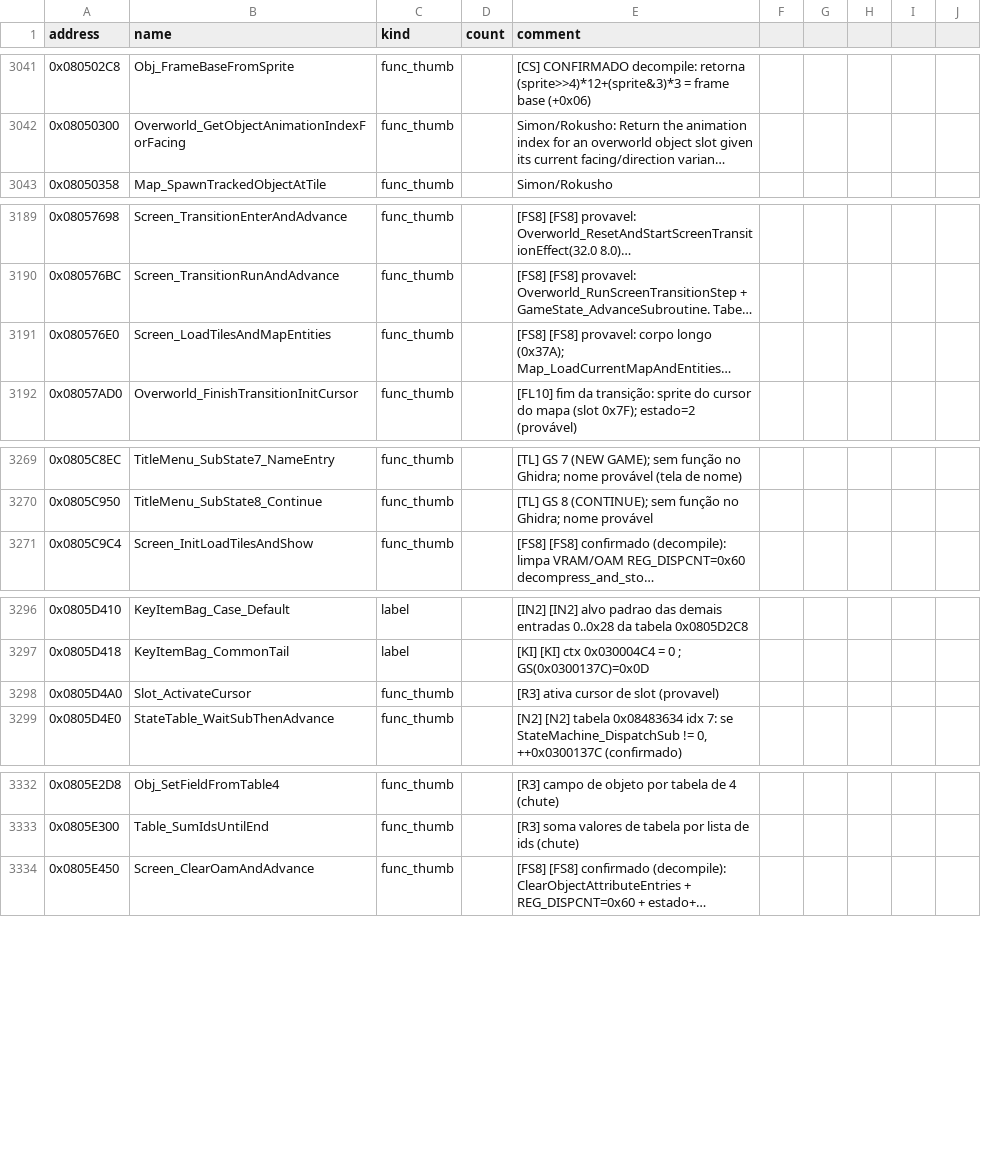
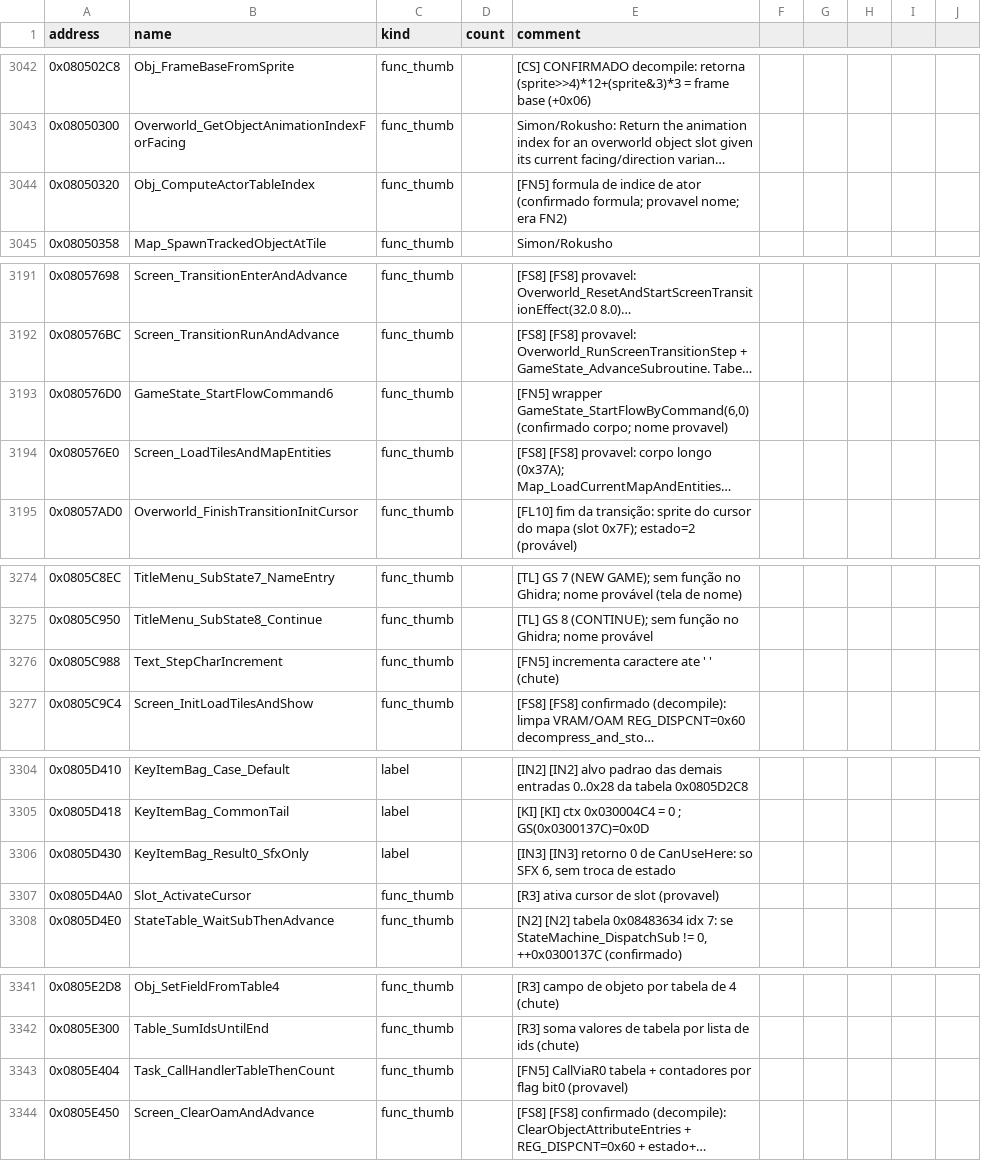
Before and after one commit to jvsdm/Medabots-Romhacking-Toolkit, a CSV file: re/symbols/mtbe.csv, drawn as a sheet; only a part is shown, gaps mark what is left out; long unchanged cells end in …; the diff covers the shown part only; the diff names each change by its address in the sheet, - before the commit and + after, or states it on an @@ line.

```diff
--- a/re/symbols/mtbe.csv
+++ b/re/symbols/mtbe.csv
+row 3044: 0x08050320 | Obj_ComputeActorTableIndex | func_thumb |  | [FN5] formula de indice de ator (confirmado formula; provavel nome; era FN2)
+row 3193: 0x080576D0 | GameState_StartFlowCommand6 | func_thumb |  | [FN5] wrapper GameState_StartFlowByCommand(6,0) (confirmado corpo; nome provavel)
+row 3276: 0x0805C988 | Text_StepCharIncrement | func_thumb |  | [FN5] incrementa caractere ate ' ' (chute)
+row 3306: 0x0805D430 | KeyItemBag_Result0_SfxOnly | label |  | [IN3] [IN3] retorno 0 de CanUseHere: so SFX 6, sem troca de estado
+row 3343: 0x0805E404 | Task_CallHandlerTableThenCount | func_thumb |  | [FN5] CallViaR0 tabela + contadores por flag bit0 (provavel)
```
Also changed, not shown: 9 added rows and 6 edited cells elsewhere in this file, re/ghidra/medabots_sync.tsv, 5 other files.
